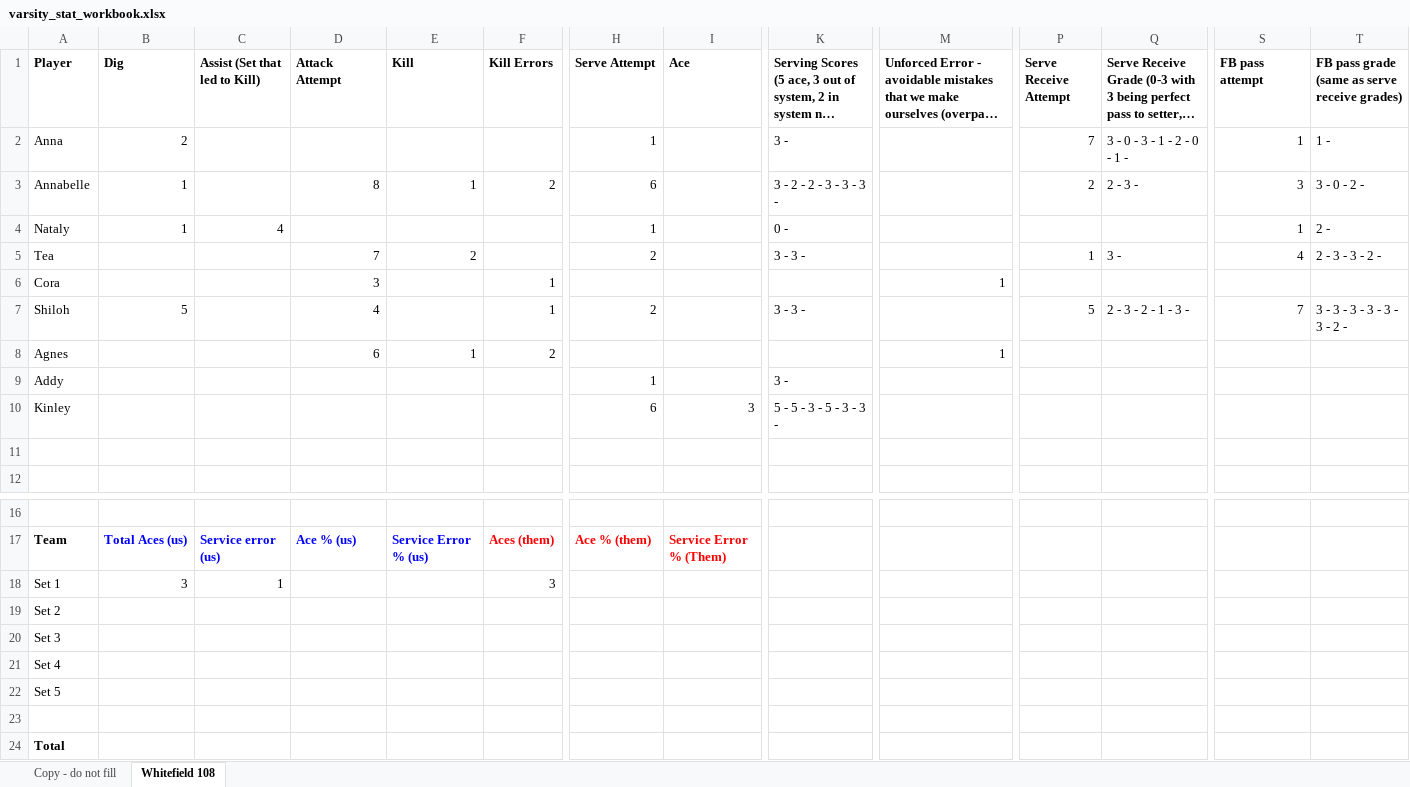
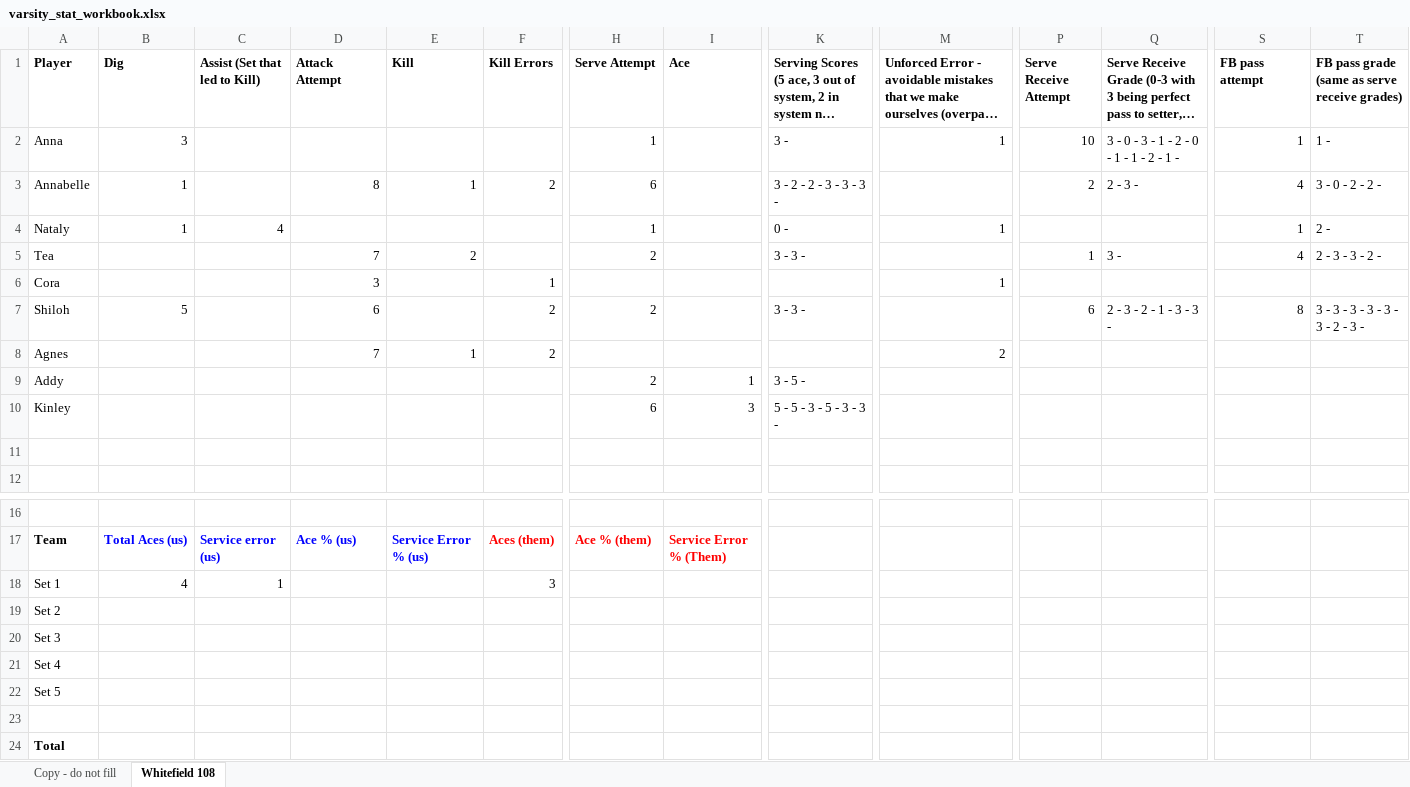
Before and after one commit to clancyred/defenders-volleyball, an Excel workbook: source/varsity_stat_workbook.xlsx, sheet Whitefield 108, drawn as a sheet; only a part is shown, gaps mark what is left out; long unchanged cells end in …; values as stored, in another font and other column widths than the file's, no borders; charts and pictures not drawn; the diff names each change by its address in the sheet, - before the commit and + after, or states it on an @@ line.

Commit message:
Update stat workbook from Google Sheet

```diff
--- a/source/varsity_stat_workbook.xlsx (sheet Whitefield 108)
+++ b/source/varsity_stat_workbook.xlsx (sheet Whitefield 108)
-B2 (Dig): 2
+B2 (Dig): 3
-M2: (empty)
+M2: 1
-P2 (Serve Receive Attempt): 7
+P2 (Serve Receive Attempt): 10
-Q2: 3 - 0 - 3 - 1 - 2 - 0 - 1 -
+Q2: 3 - 0 - 3 - 1 - 2 - 0 - 1 - 1 - 2 - 1 -
-S3 (FB pass attempt): 3
+S3 (FB pass attempt): 4
-T3: 3 - 0 - 2 -
+T3: 3 - 0 - 2 - 2 -
-M4: (empty)
+M4: 1
-D7 (Attack Attempt): 4
+D7 (Attack Attempt): 6
-F7 (Kill Errors): 1
+F7 (Kill Errors): 2
-P7 (Serve Receive Attempt): 5
+P7 (Serve Receive Attempt): 6
-Q7: 2 - 3 - 2 - 1 - 3 -
+Q7: 2 - 3 - 2 - 1 - 3 - 3 -
-S7 (FB pass attempt): 7
+S7 (FB pass attempt): 8
-T7: 3 - 3 - 3 - 3 - 3 - 3 - 2 -
+T7: 3 - 3 - 3 - 3 - 3 - 3 - 2 - 3 -
-D8 (Attack Attempt): 6
+D8 (Attack Attempt): 7
-M8: 1
+M8: 2
-H9 (Serve Attempt): 1
+H9 (Serve Attempt): 2
-I9 (Ace): (empty)
+I9 (Ace): 1
-K9: 3 -
+K9: 3 - 5 -
-B18 (Dig): 3
+B18 (Dig): 4
```
